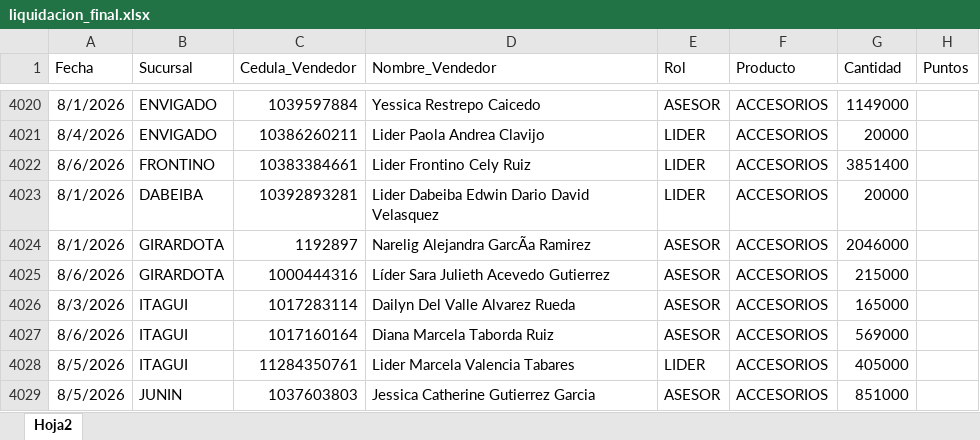
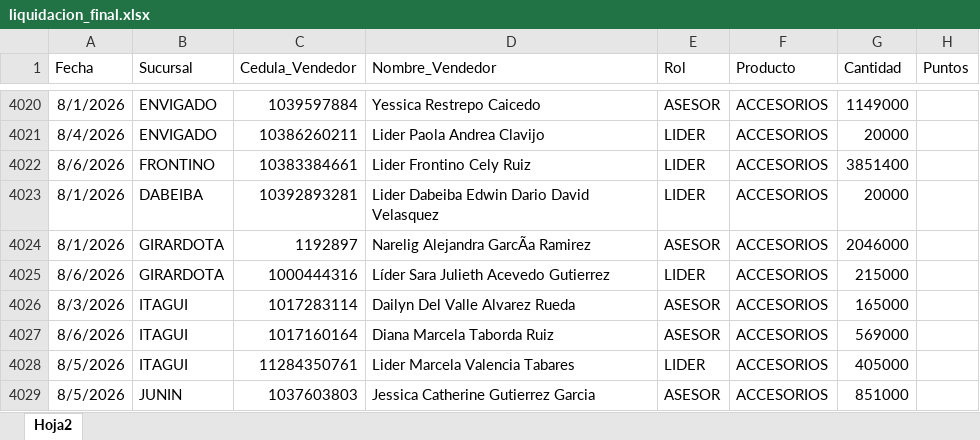
Before and after one commit to Paolam1903/agostocvs, an Excel workbook: data/liquidacion_final.xlsx, sheet Hoja2, drawn as a sheet; only a part is shown, gaps mark what is left out; values as stored, in another font and other column widths than the file's, no borders; the diff names each change by its address in the sheet, - before the commit and + after, or states it on an @@ line.

Commit message:
Add files via upload

```diff
--- a/data/liquidacion_final.xlsx (sheet Hoja2)
+++ b/data/liquidacion_final.xlsx (sheet Hoja2)
-E4025 (Rol): ASESOR
+E4025 (Rol): LIDER
```
